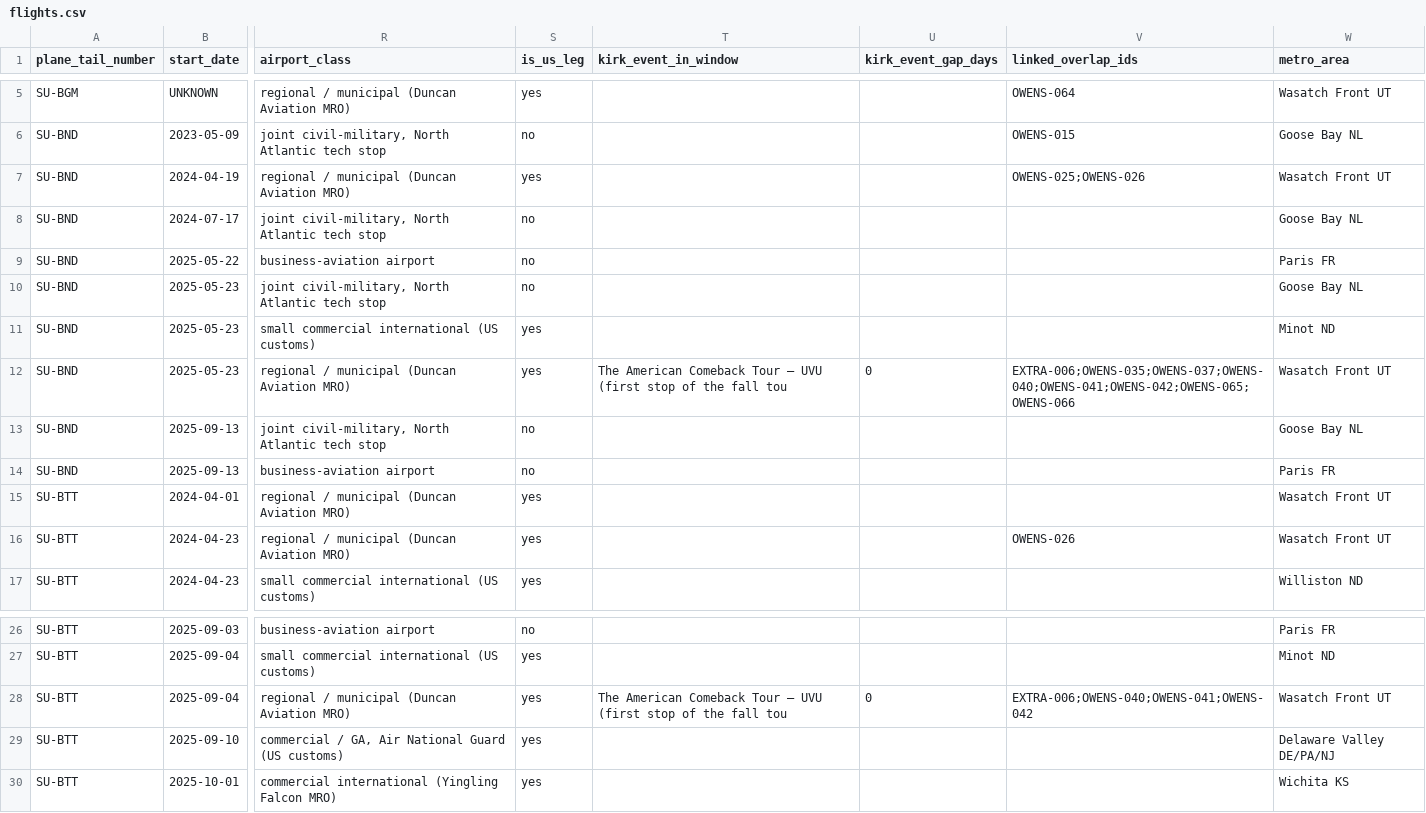
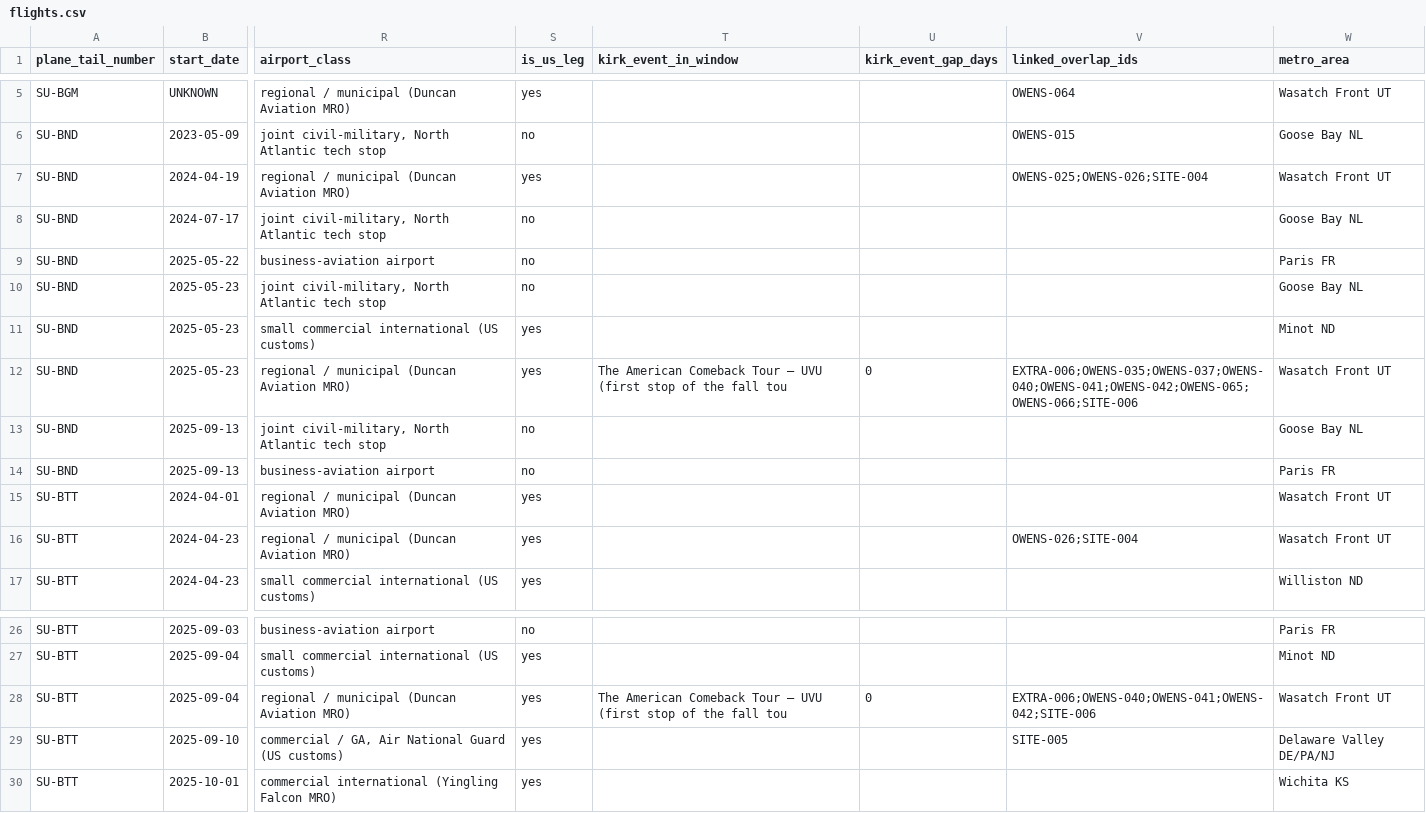
Before and after one commit to ACT3ai/charlie-kirk, a CSV file: site/docs/Planes/following/flights.csv, drawn as a sheet; only a part is shown, gaps mark what is left out; the diff names each change by its address in the sheet, - before the commit and + after, or states it on an @@ line.

```diff
--- a/site/docs/Planes/following/flights.csv
+++ b/site/docs/Planes/following/flights.csv
-V7 (linked_overlap_ids): OWENS-025;OWENS-026
+V7 (linked_overlap_ids): OWENS-025;OWENS-026;SITE-004
-V12 (linked_overlap_ids): EXTRA-006;OWENS-035;OWENS-037;OWENS-040;OWENS-041;OWENS-042;OWENS-065;OWENS-066
+V12 (linked_overlap_ids): EXTRA-006;OWENS-035;OWENS-037;OWENS-040;OWENS-041;OWENS-042;OWENS-065;OWENS-066;SITE-006
-V16 (linked_overlap_ids): OWENS-026
+V16 (linked_overlap_ids): OWENS-026;SITE-004
-V28 (linked_overlap_ids): EXTRA-006;OWENS-040;OWENS-041;OWENS-042
+V28 (linked_overlap_ids): EXTRA-006;OWENS-040;OWENS-041;OWENS-042;SITE-006
-V29 (linked_overlap_ids): (empty)
+V29 (linked_overlap_ids): SITE-005
```
Also changed, not shown: site/docs/Planes/following/planes.csv, site/docs/Planes/following/tpusa_events.csv, 10 other files.
